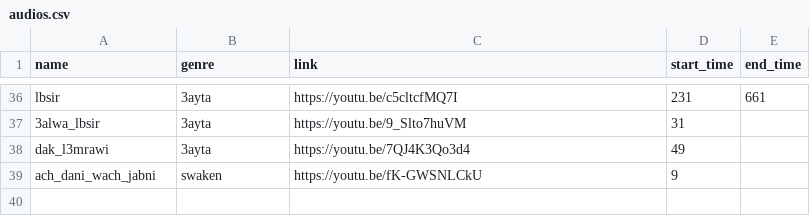
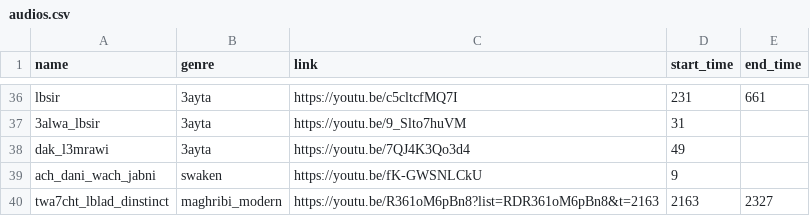
Before and after one commit to elhachimi-ch/personal_website, a CSV file: assets/data/audios.csv, drawn as a sheet; only a part is shown, gaps mark what is left out.

Commit message:
Lblad

```diff
--- a/assets/data/audios.csv
+++ b/assets/data/audios.csv
@@ -39 +39,2 @@ dak_l3mrawi,3ayta,https://youtu.be/7QJ4K3Qo3d4,49,,
 ach_dani_wach_jabni,swaken,https://youtu.be/fK-GWSNLCkU,9,,
+twa7cht_lblad_dinstinct,maghribi_modern,https://youtu.be/R361oM6pBn8?list=RDR361oM6pBn8&t=2163,2163,2327
```
